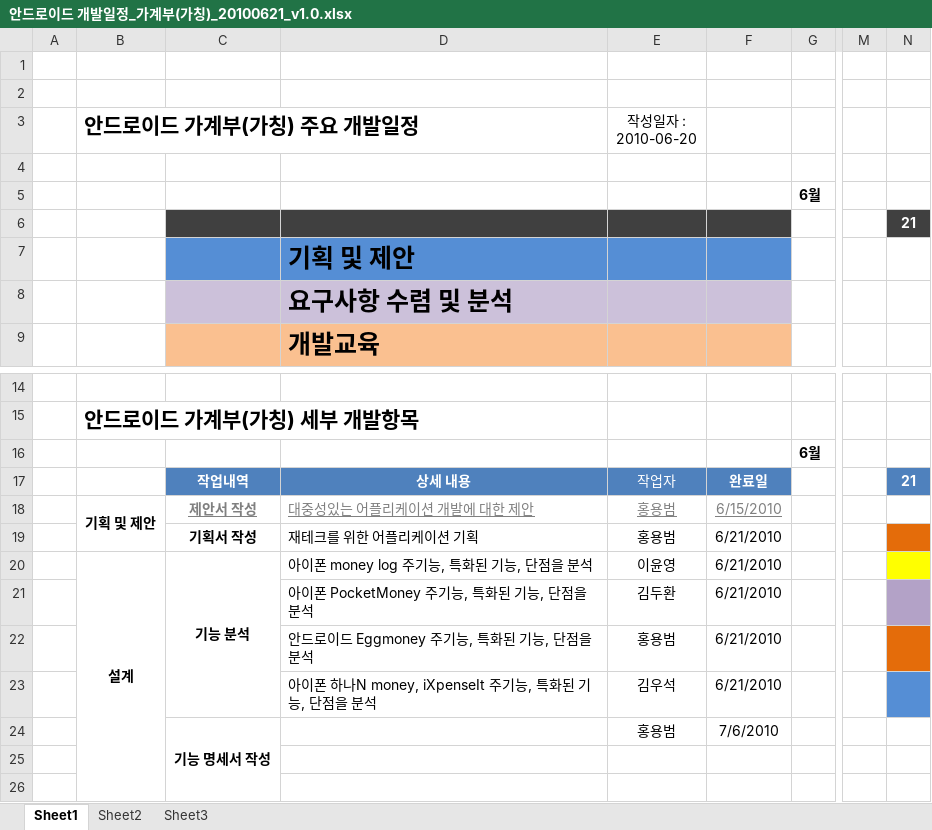
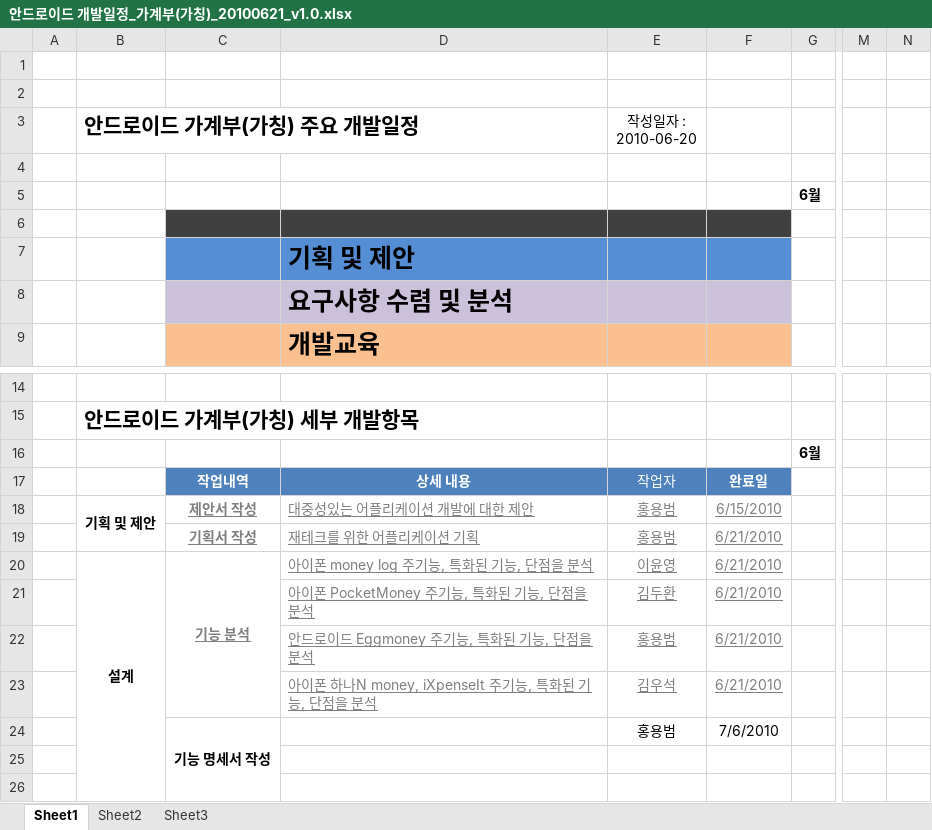
Before and after one commit to limjunghoon/fmfinance, an Excel workbook: trunk/DOC/Schedule/안드로이드 개발일정_가계부(가칭)_20100621_v1.0.xlsx, sheet Sheet1, drawn as a sheet; only a part is shown, gaps mark what is left out; values as stored, in another font and other column widths than the file's, no borders; charts and pictures not drawn; the diff names each change by its address in the sheet, - before the commit and + after, or states it on an @@ line.

```diff
--- a/trunk/DOC/Schedule/안드로이드 개발일정_가계부(가칭)_20100621_v1.0.xlsx (sheet Sheet1)
+++ b/trunk/DOC/Schedule/안드로이드 개발일정_가계부(가칭)_20100621_v1.0.xlsx (sheet Sheet1)
-N6 fill: #404040
+N6 fill: none
-N17 fill: #4F81BD
+N17 fill: none
@@ C19:F20 underline: off → on, text colour: black → #7F7F7F @@
-N19 fill: #E46C0A
+N19 fill: none
-N20 fill: #FFFF00
+N20 fill: none
@@ D21:F23 underline: off → on, text colour: black → #7F7F7F @@
-N21 fill: #B3A2C7
+N21 fill: none
-N22 fill: #E46C0A
+N22 fill: none
-N23 fill: #558ED5
+N23 fill: none
```
